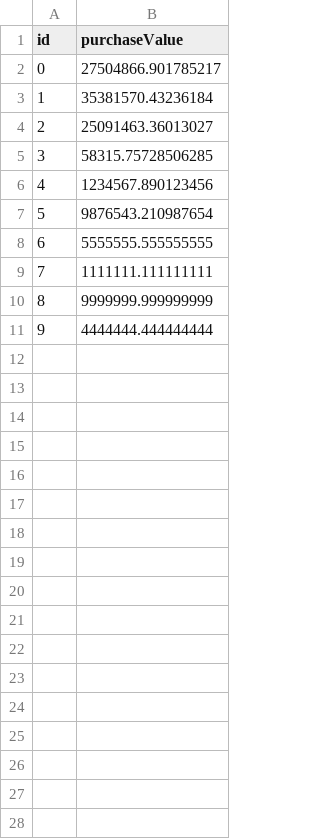
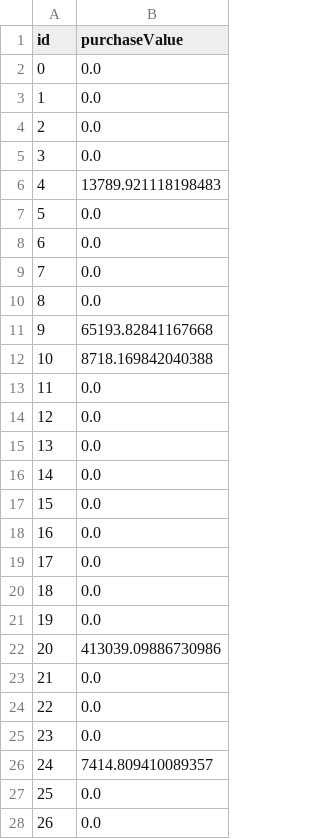
Before and after one commit to SNiPERxDD/purchase-value-prediction, a CSV file: output/sample_prediction.csv, drawn as a sheet; only a part is shown; the diff covers the shown part only.

Commit message:
Enhance sample CSV files with 100 rows and essential columns
- Upgraded sample_train_data.csv: 4 rows → 100 rows with 16 essential columns
- Upgraded sample_test_data.csv: 4 rows → 100 rows with 15 essential columns
- Selected random samples from original datasets using seed=42 for reproducibility
- Included all pipeline-critical columns: userId, date, pageViews, totalHits, sessionNumber, purchaseValue, traffic source features, browser, deviceType, etc.
- Maintained realistic missing data patterns (94-96% missing in ad-related columns)
- Updated sample_prediction.csv to match 100 rows
- Sample files now provide meaningful testing capability while remaining lightweight

```diff
--- a/output/sample_prediction.csv
+++ b/output/sample_prediction.csv
@@ -1,11 +1,28 @@
 id,purchaseValue
-0,27504866.901785217
-1,35381570.43236184
-2,25091463.36013027
-3,58315.75728506285
-4,1234567.890123456
-5,9876543.210987654
-6,5555555.555555555
-7,1111111.111111111
-8,9999999.999999999
-9,4444444.444444444
+0,0.0
+1,0.0
+2,0.0
+3,0.0
+4,13789.921118198483
+5,0.0
+6,0.0
+7,0.0
+8,0.0
+9,65193.82841167668
+10,8718.169842040388
+11,0.0
+12,0.0
+13,0.0
+14,0.0
+15,0.0
+16,0.0
+17,0.0
+18,0.0
+19,0.0
+20,413039.09886730986
+21,0.0
+22,0.0
+23,0.0
+24,7414.809410089357
+25,0.0
+26,0.0
```
Also changed, not shown: 73 added rows elsewhere in this file, 2 other files.
